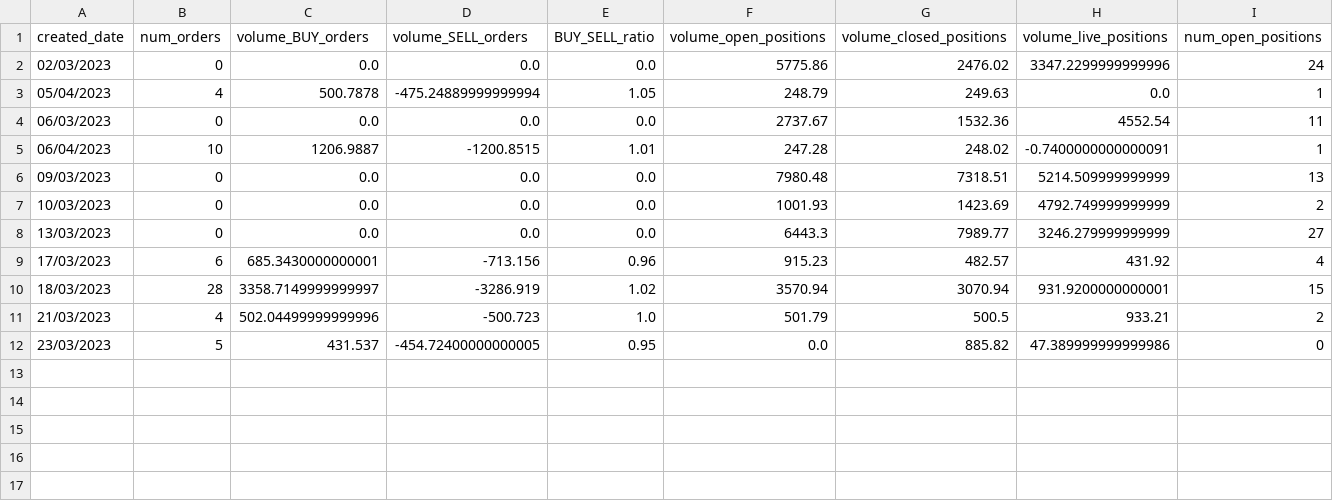
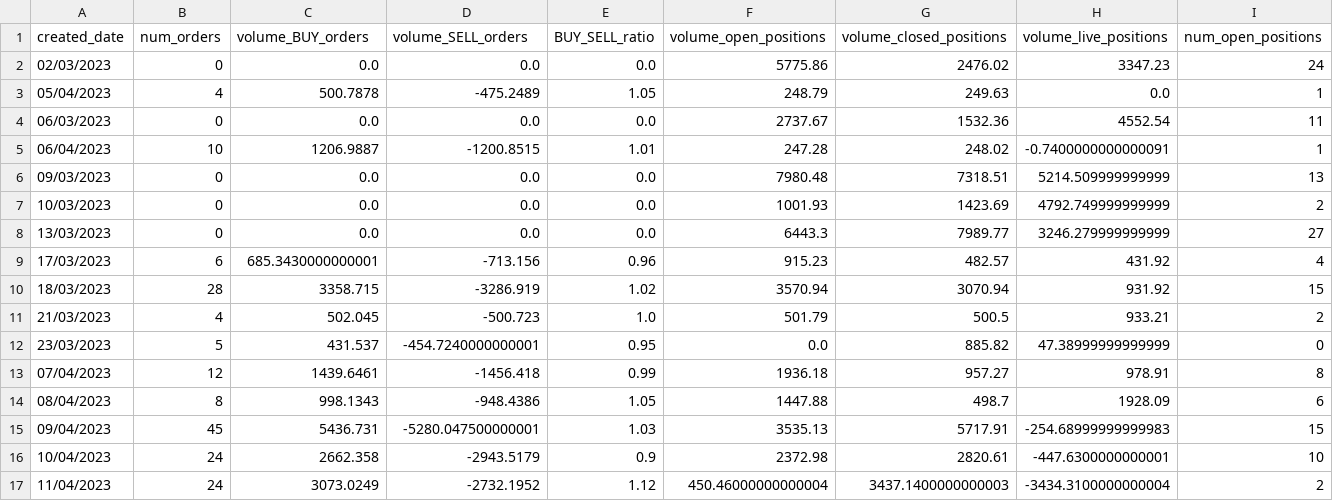
Before and after one commit to ilyacapitoliy/DYDX-Trading-Bot, a CSV file: program/output/total_per_day.csv, drawn as a sheet; only a part is shown; rows hold the shown columns only; the diff names each change by its address in the sheet, - before the commit and + after, or states it on an @@ line.

```diff
--- a/program/output/total_per_day.csv
+++ b/program/output/total_per_day.csv
-H2 (volume_live_positions): 3347.2299999999996
+H2 (volume_live_positions): 3347.23
-D3 (volume_SELL_orders): -475.24889999999994
+D3 (volume_SELL_orders): -475.2489
-C10 (volume_BUY_orders): 3358.7149999999997
+C10 (volume_BUY_orders): 3358.715
-H10 (volume_live_positions): 931.9200000000001
+H10 (volume_live_positions): 931.92
-C11 (volume_BUY_orders): 502.04499999999996
+C11 (volume_BUY_orders): 502.045
-D12 (volume_SELL_orders): -454.72400000000005
+D12 (volume_SELL_orders): -454.7240000000001
-H12 (volume_live_positions): 47.389999999999986
+H12 (volume_live_positions): 47.38999999999999
+row 13: 07/04/2023 | 12 | 1439.6461 | -1456.418 | 0.99 | 1936.18 | 957.27 | 978.91 | 8
+row 14: 08/04/2023 | 8 | 998.1343 | -948.4386 | 1.05 | 1447.88 | 498.7 | 1928.09 | 6
+row 15: 09/04/2023 | 45 | 5436.731 | -5280.047500000001 | 1.03 | 3535.13 | 5717.91 | -254.68999999999983 | 15
+row 16: 10/04/2023 | 24 | 2662.358 | -2943.5179 | 0.9 | 2372.98 | 2820.61 | -447.6300000000001 | 10
+row 17: 11/04/2023 | 24 | 3073.0249 | -2732.1952 | 1.12 | 450.46000000000004 | 3437.1400000000003 | -3434.3100000000004 | 2
```
Also changed, not shown: program/output/open_positions.csv, 5 other files.
